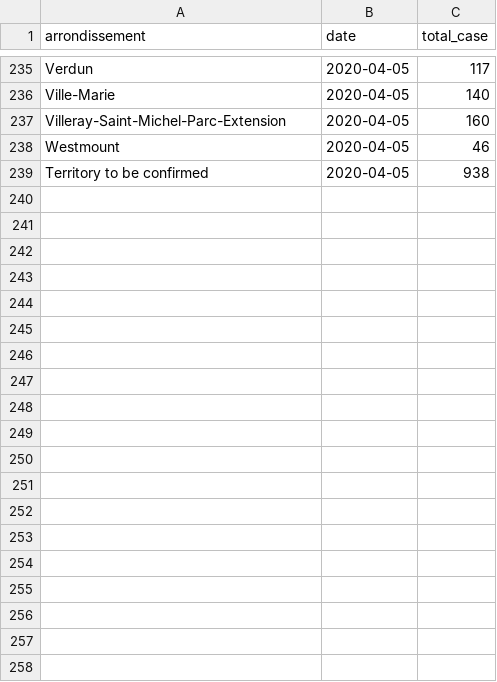
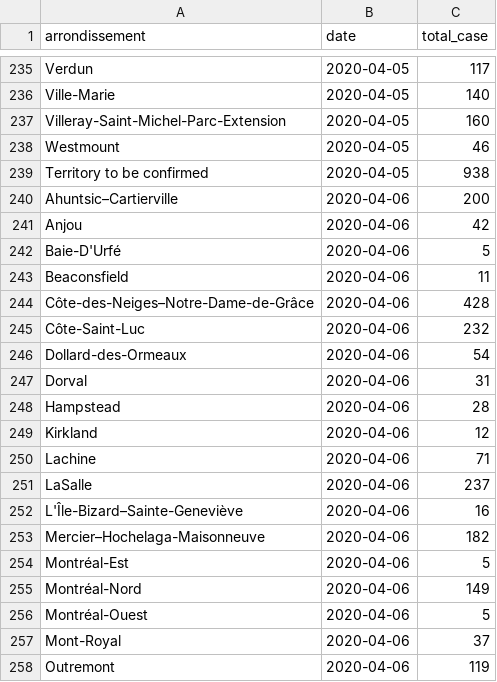
Before and after one commit to pboardman/covid19-data-quebec, a CSV file: csv/montreal.csv, drawn as a sheet; only a part is shown, gaps mark what is left out; the diff covers the shown part only.

Commit message:
Data for 2020-04-06 for montreal

```diff
--- a/csv/montreal.csv
+++ b/csv/montreal.csv
@@ -239 +239,20 @@ Westmount,2020-04-05,46
 Territory to be confirmed,2020-04-05,938
+Ahuntsic–Cartierville,2020-04-06,200
+Anjou,2020-04-06,42
+Baie-D'Urfé,2020-04-06,5
+Beaconsfield,2020-04-06,11
+Côte-des-Neiges–Notre-Dame-de-Grâce,2020-04-06,428
+Côte-Saint-Luc,2020-04-06,232
+Dollard-des-Ormeaux,2020-04-06,54
+Dorval,2020-04-06,31
+Hampstead,2020-04-06,28
+Kirkland,2020-04-06,12
+Lachine,2020-04-06,71
+LaSalle,2020-04-06,237
+L'Île-Bizard–Sainte-Geneviève,2020-04-06,16
+Mercier–Hochelaga-Maisonneuve,2020-04-06,182
+Montréal-Est,2020-04-06,5
+Montréal-Nord,2020-04-06,149
+Montréal-Ouest,2020-04-06,5
+Mont-Royal,2020-04-06,37
+Outremont,2020-04-06,119
```
Also changed, not shown: 15 added rows elsewhere in this file, 3 other files.
